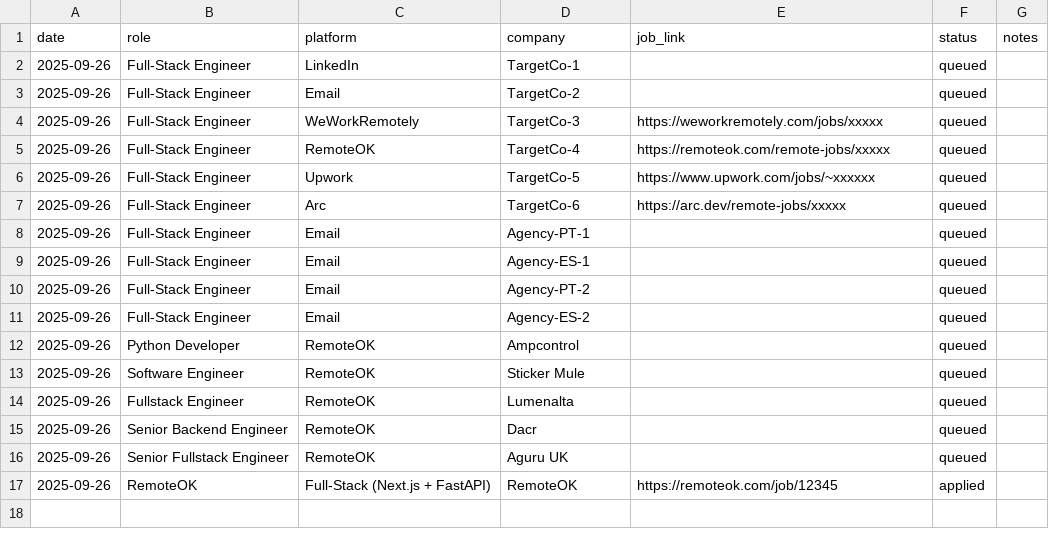
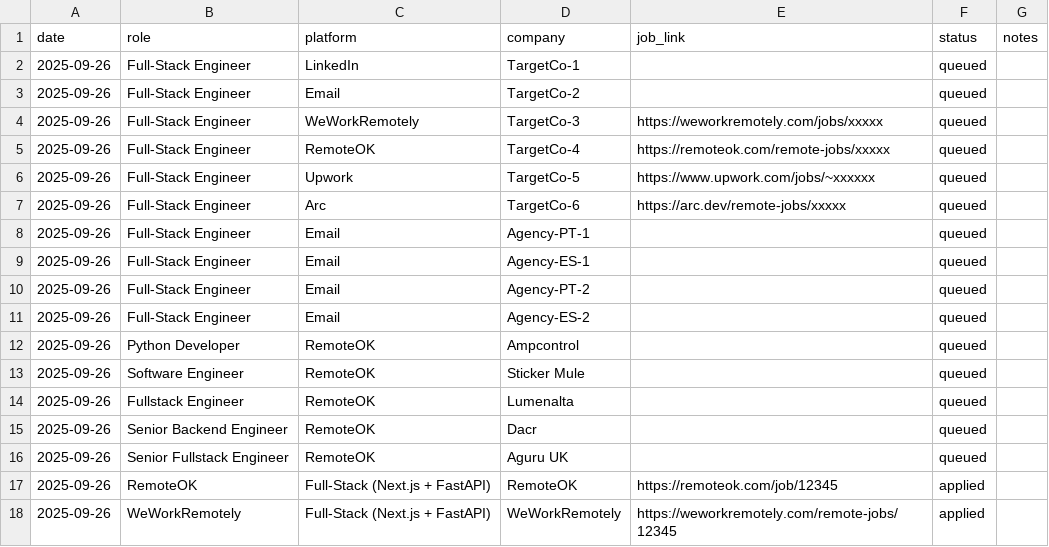
Before and after one commit to jcsf2020/crset-solutions-frontend, a CSV file: tracker/apps.csv, drawn as a sheet; the diff names each change by its address in the sheet, - before the commit and + after, or states it on an @@ line.

Commit message:
ops(outreach): mark WWR applied + update notes

```diff
--- a/tracker/apps.csv
+++ b/tracker/apps.csv
+row 18: 2025-09-26 | WeWorkRemotely | Full-Stack (Next.js + FastAPI) | WeWorkRemotely | https://weworkremotely.com/remote-jobs/12345 | applied
```
Also changed, not shown: 2 other files.
